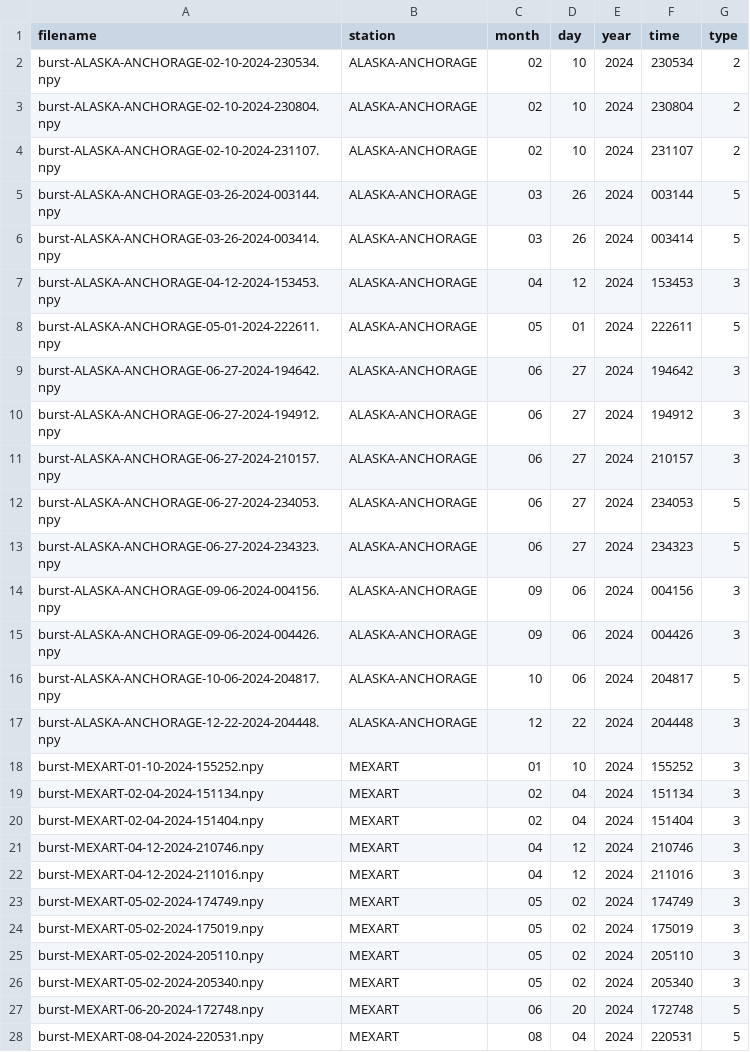
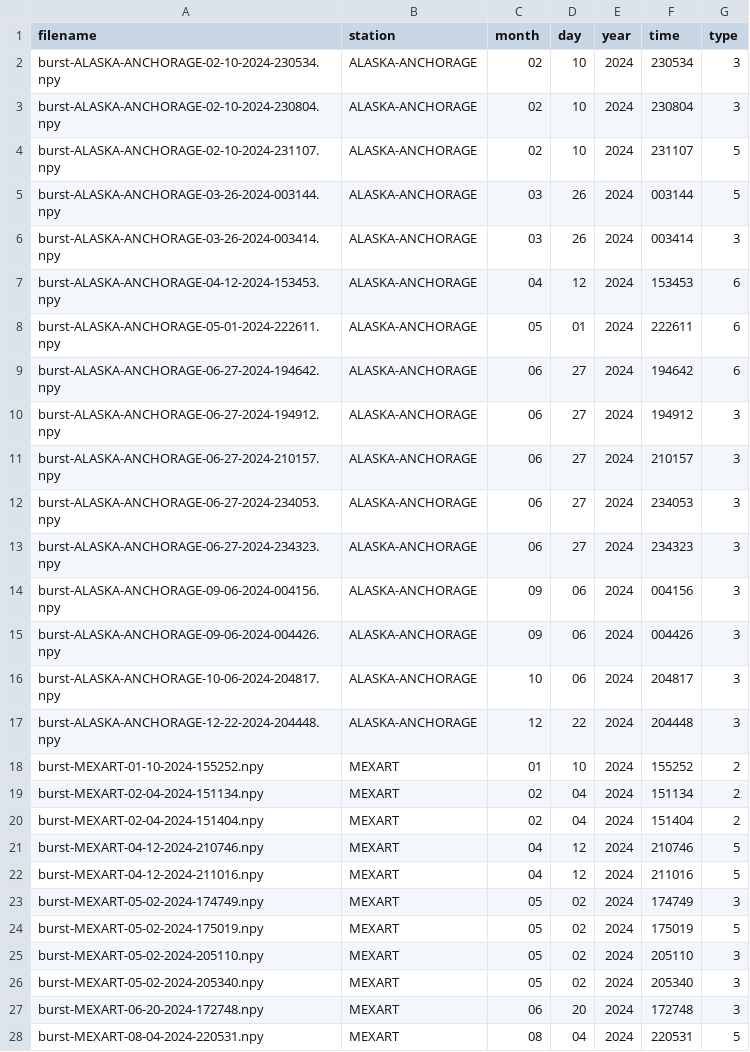
Before and after one commit to Kasper-Heliophysics-MDP/eCallisto-Burst-Grabber, a CSV file: init-colection-10-26-2025.csv, drawn as a sheet; only a part is shown; the diff covers the shown part only.

```diff
--- a/init-colection-10-26-2025.csv
+++ b/init-colection-10-26-2025.csv
@@ -1,28 +1,28 @@
 filename,station,month,day,year,time,type
-burst-ALASKA-ANCHORAGE-02-10-2024-230534.npy,ALASKA-ANCHORAGE,02,10,2024,230534,2
-burst-ALASKA-ANCHORAGE-02-10-2024-230804.npy,ALASKA-ANCHORAGE,02,10,2024,230804,2
-burst-ALASKA-ANCHORAGE-02-10-2024-231107.npy,ALASKA-ANCHORAGE,02,10,2024,231107,2
+burst-ALASKA-ANCHORAGE-02-10-2024-230534.npy,ALASKA-ANCHORAGE,02,10,2024,230534,3
+burst-ALASKA-ANCHORAGE-02-10-2024-230804.npy,ALASKA-ANCHORAGE,02,10,2024,230804,3
+burst-ALASKA-ANCHORAGE-02-10-2024-231107.npy,ALASKA-ANCHORAGE,02,10,2024,231107,5
 burst-ALASKA-ANCHORAGE-03-26-2024-003144.npy,ALASKA-ANCHORAGE,03,26,2024,003144,5
-burst-ALASKA-ANCHORAGE-03-26-2024-003414.npy,ALASKA-ANCHORAGE,03,26,2024,003414,5
-burst-ALASKA-ANCHORAGE-04-12-2024-153453.npy,ALASKA-ANCHORAGE,04,12,2024,153453,3
-burst-ALASKA-ANCHORAGE-05-01-2024-222611.npy,ALASKA-ANCHORAGE,05,01,2024,222611,5
-burst-ALASKA-ANCHORAGE-06-27-2024-194642.npy,ALASKA-ANCHORAGE,06,27,2024,194642,3
+burst-ALASKA-ANCHORAGE-03-26-2024-003414.npy,ALASKA-ANCHORAGE,03,26,2024,003414,3
+burst-ALASKA-ANCHORAGE-04-12-2024-153453.npy,ALASKA-ANCHORAGE,04,12,2024,153453,6
+burst-ALASKA-ANCHORAGE-05-01-2024-222611.npy,ALASKA-ANCHORAGE,05,01,2024,222611,6
+burst-ALASKA-ANCHORAGE-06-27-2024-194642.npy,ALASKA-ANCHORAGE,06,27,2024,194642,6
 burst-ALASKA-ANCHORAGE-06-27-2024-194912.npy,ALASKA-ANCHORAGE,06,27,2024,194912,3
 burst-ALASKA-ANCHORAGE-06-27-2024-210157.npy,ALASKA-ANCHORAGE,06,27,2024,210157,3
-burst-ALASKA-ANCHORAGE-06-27-2024-234053.npy,ALASKA-ANCHORAGE,06,27,2024,234053,5
-burst-ALASKA-ANCHORAGE-06-27-2024-234323.npy,ALASKA-ANCHORAGE,06,27,2024,234323,5
+burst-ALASKA-ANCHORAGE-06-27-2024-234053.npy,ALASKA-ANCHORAGE,06,27,2024,234053,3
+burst-ALASKA-ANCHORAGE-06-27-2024-234323.npy,ALASKA-ANCHORAGE,06,27,2024,234323,3
 burst-ALASKA-ANCHORAGE-09-06-2024-004156.npy,ALASKA-ANCHORAGE,09,06,2024,004156,3
 burst-ALASKA-ANCHORAGE-09-06-2024-004426.npy,ALASKA-ANCHORAGE,09,06,2024,004426,3
-burst-ALASKA-ANCHORAGE-10-06-2024-204817.npy,ALASKA-ANCHORAGE,10,06,2024,204817,5
+burst-ALASKA-ANCHORAGE-10-06-2024-204817.npy,ALASKA-ANCHORAGE,10,06,2024,204817,3
 burst-ALASKA-ANCHORAGE-12-22-2024-204448.npy,ALASKA-ANCHORAGE,12,22,2024,204448,3
-burst-MEXART-01-10-2024-155252.npy,MEXART,01,10,2024,155252,3
-burst-MEXART-02-04-2024-151134.npy,MEXART,02,04,2024,151134,3
-burst-MEXART-02-04-2024-151404.npy,MEXART,02,04,2024,151404,3
-burst-MEXART-04-12-2024-210746.npy,MEXART,04,12,2024,210746,3
-burst-MEXART-04-12-2024-211016.npy,MEXART,04,12,2024,211016,3
+burst-MEXART-01-10-2024-155252.npy,MEXART,01,10,2024,155252,2
+burst-MEXART-02-04-2024-151134.npy,MEXART,02,04,2024,151134,2
+burst-MEXART-02-04-2024-151404.npy,MEXART,02,04,2024,151404,2
+burst-MEXART-04-12-2024-210746.npy,MEXART,04,12,2024,210746,5
+burst-MEXART-04-12-2024-211016.npy,MEXART,04,12,2024,211016,5
 burst-MEXART-05-02-2024-174749.npy,MEXART,05,02,2024,174749,3
-burst-MEXART-05-02-2024-175019.npy,MEXART,05,02,2024,175019,3
+burst-MEXART-05-02-2024-175019.npy,MEXART,05,02,2024,175019,5
 burst-MEXART-05-02-2024-205110.npy,MEXART,05,02,2024,205110,3
 burst-MEXART-05-02-2024-205340.npy,MEXART,05,02,2024,205340,3
-burst-MEXART-06-20-2024-172748.npy,MEXART,06,20,2024,172748,5
+burst-MEXART-06-20-2024-172748.npy,MEXART,06,20,2024,172748,3
 burst-MEXART-08-04-2024-220531.npy,MEXART,08,04,2024,220531,5
```
Also changed, not shown: 4 edited cells elsewhere in this file, 7 other files.
